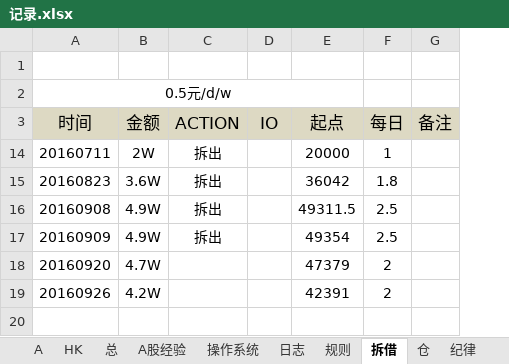
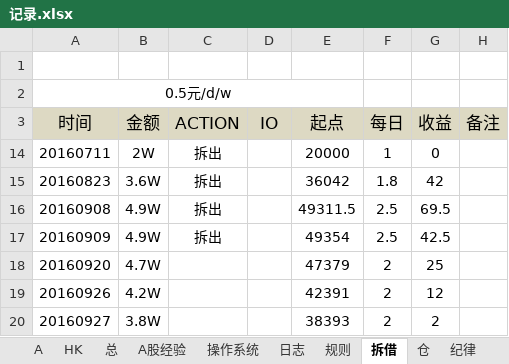
Before and after one commit to randliu/tractionrec, an Excel workbook: 记录.xlsx, sheet 拆借, drawn as a sheet; values as stored, in another font and other column widths than the file's, no borders; the diff names each change by its address in the sheet, - before the commit and + after, or states it on an @@ line.

```diff
--- a/记录.xlsx (sheet 拆借)
+++ b/记录.xlsx (sheet 拆借)
+column G (收益), rows 14-19: 0 | 42 | 69.5 | 42.5 | 25 | 12
+row 20: 20160927 | 3.8W |  |  | 38393 | 2 | 2
```
Also changed, not shown: sheet 仓, 加米基金.xlsx.
